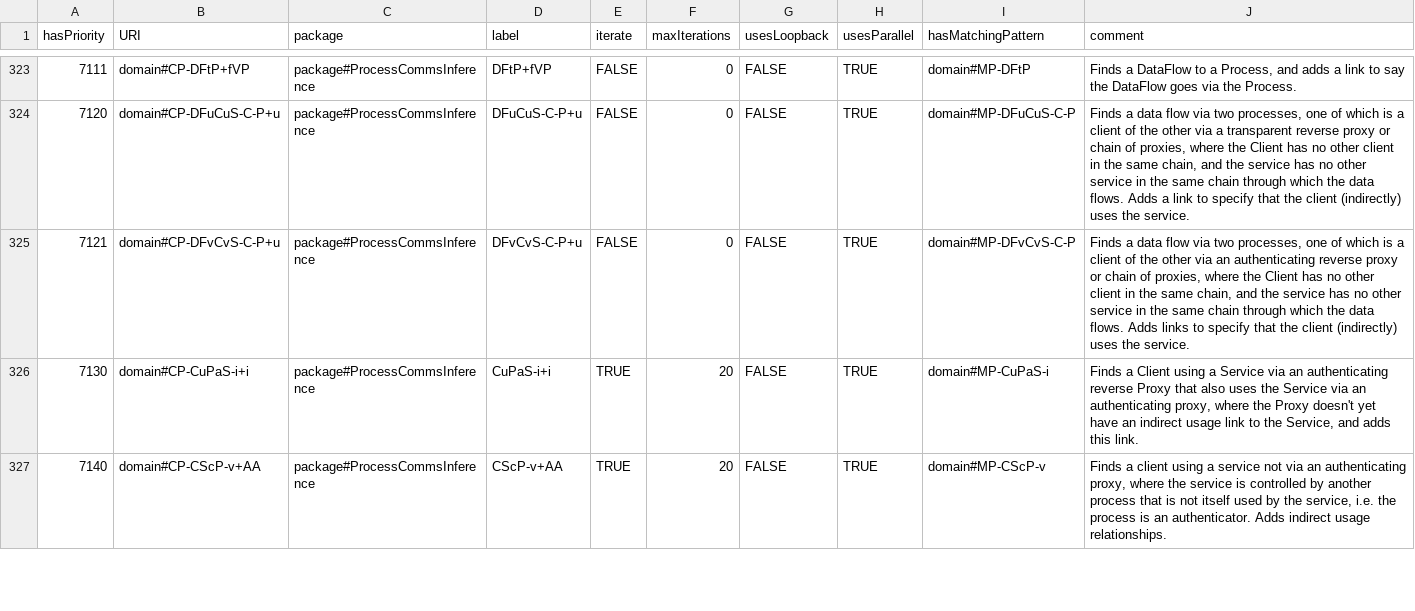
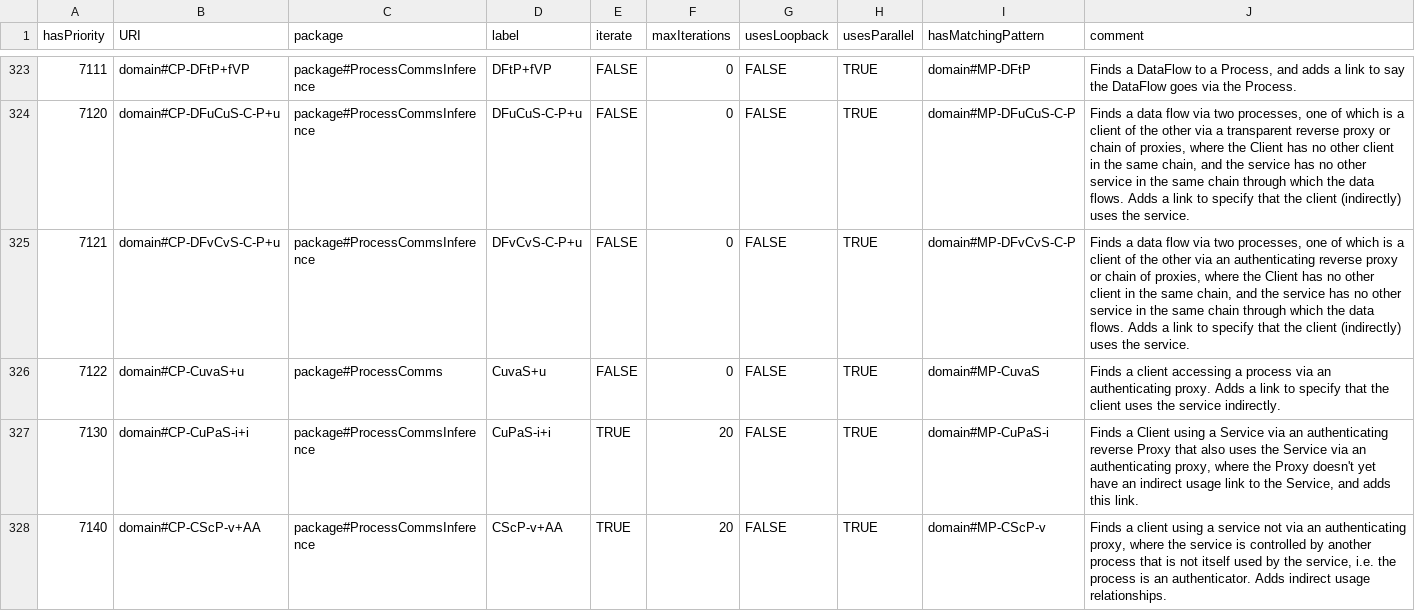
Before and after one commit to Spyderisk/domain-network, a CSV file: csv/ConstructionPattern.csv, drawn as a sheet; only a part is shown, gaps mark what is left out.

```diff
--- a/csv/ConstructionPattern.csv
+++ b/csv/ConstructionPattern.csv
@@ -324,3 +324,4 @@ hasPriority,URI,package,label,iterate,maxIterations,usesLoopback,usesParallel,ha
 7120,domain#CP-DFuCuS-C-P+u,package#ProcessCommsInference,DFuCuS-C-P+u,FALSE,0,FALSE,TRUE,domain#MP-DFuCuS-C-P,"Finds a data flow via two processes, one of which is a client of the other via a transparent reverse proxy or chain of proxies, where the Client has no other client in the same chain, and the service has no other service in the same chain through which the data flows. Adds a link to specify that the client (indirectly) uses the service."
-7121,domain#CP-DFvCvS-C-P+u,package#ProcessCommsInference,DFvCvS-C-P+u,FALSE,0,FALSE,TRUE,domain#MP-DFvCvS-C-P,"Finds a data flow via two processes, one of which is a client of the other via an authenticating reverse proxy or chain of proxies, where the Client has no other client in the same chain, and the service has no other service in the same chain through which the data flows. Adds links to specify that the client (indirectly) uses the service."
+7121,domain#CP-DFvCvS-C-P+u,package#ProcessCommsInference,DFvCvS-C-P+u,FALSE,0,FALSE,TRUE,domain#MP-DFvCvS-C-P,"Finds a data flow via two processes, one of which is a client of the other via an authenticating reverse proxy or chain of proxies, where the Client has no other client in the same chain, and the service has no other service in the same chain through which the data flows. Adds a link to specify that the client (indirectly) uses the service."
+7122,domain#CP-CuvaS+u,package#ProcessComms,CuvaS+u,FALSE,0,FALSE,TRUE,domain#MP-CuvaS,Finds a client accessing a process via an authenticating proxy. Adds a link to specify that the client uses the service indirectly.
 7130,domain#CP-CuPaS-i+i,package#ProcessCommsInference,CuPaS-i+i,TRUE,20,FALSE,TRUE,domain#MP-CuPaS-i,"Finds a Client using a Service via an authenticating reverse Proxy that also uses the Service via an authenticating proxy, where the Proxy doesn't yet have an indirect usage link to the Service, and adds this link."
```
Also changed, not shown: csv/MatchingPatternNodes.csv, csv/RootPattern.csv, 6 other files.
